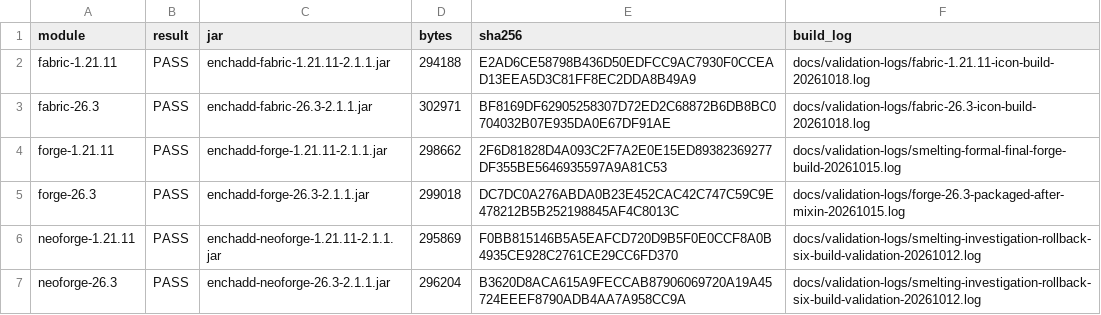
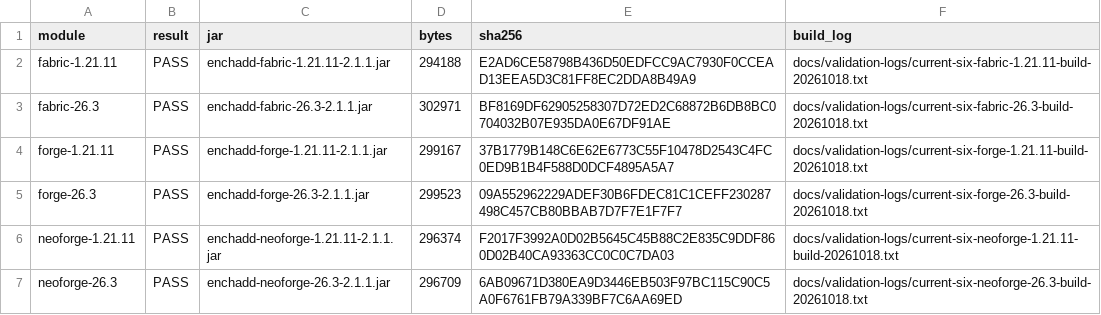
Before and after one commit to addxiaoyi/EnchADD, a CSV file: docs/build-evidence.csv, drawn as a sheet.

Commit message:
docs: record current six-module build evidence

```diff
--- a/docs/build-evidence.csv
+++ b/docs/build-evidence.csv
@@ -1,7 +1,7 @@
 "module","result","jar","bytes","sha256","build_log"
-"fabric-1.21.11","PASS","enchadd-fabric-1.21.11-2.1.1.jar","294188","E2AD6CE58798B436D50EDFCC9AC7930F0CCEAD13EEA5D3C81FF8EC2DDA8B49A9","docs/validation-logs/fabric-1.21.11-icon-build-20261018.log"
-"fabric-26.3","PASS","enchadd-fabric-26.3-2.1.1.jar","302971","BF8169DF62905258307D72ED2C68872B6DB8BC0704032B07E935DA0E67DF91AE","docs/validation-logs/fabric-26.3-icon-build-20261018.log"
-"forge-1.21.11","PASS","enchadd-forge-1.21.11-2.1.1.jar","298662","2F6D81828D4A093C2F7A2E0E15ED89382369277DF355BE5646935597A9A81C53","docs/validation-logs/smelting-formal-final-forge-build-20261015.log"
-"forge-26.3","PASS","enchadd-forge-26.3-2.1.1.jar","299018","DC7DC0A276ABDA0B23E452CAC42C747C59C9E478212B5B252198845AF4C8013C","docs/validation-logs/forge-26.3-packaged-after-mixin-20261015.log"
-"neoforge-1.21.11","PASS","enchadd-neoforge-1.21.11-2.1.1.jar","295869","F0BB815146B5A5EAFCD720D9B5F0E0CCF8A0B4935CE928C2761CE29CC6FD370","docs/validation-logs/smelting-investigation-rollback-six-build-validation-20261012.log"
-"neoforge-26.3","PASS","enchadd-neoforge-26.3-2.1.1.jar","296204","B3620D8ACA615A9FECCAB87906069720A19A45724EEEF8790ADB4AA7A958CC9A","docs/validation-logs/smelting-investigation-rollback-six-build-validation-20261012.log"
+"fabric-1.21.11","PASS","enchadd-fabric-1.21.11-2.1.1.jar","294188","E2AD6CE58798B436D50EDFCC9AC7930F0CCEAD13EEA5D3C81FF8EC2DDA8B49A9","docs/validation-logs/current-six-fabric-1.21.11-build-20261018.txt"
+"fabric-26.3","PASS","enchadd-fabric-26.3-2.1.1.jar","302971","BF8169DF62905258307D72ED2C68872B6DB8BC0704032B07E935DA0E67DF91AE","docs/validation-logs/current-six-fabric-26.3-build-20261018.txt"
+"forge-1.21.11","PASS","enchadd-forge-1.21.11-2.1.1.jar","299167","37B1779B148C6E62E6773C55F10478D2543C4FC0ED9B1B4F588D0DCF4895A5A7","docs/validation-logs/current-six-forge-1.21.11-build-20261018.txt"
+"forge-26.3","PASS","enchadd-forge-26.3-2.1.1.jar","299523","09A552962229ADEF30B6FDEC81C1CEFF230287498C457CB80BBAB7D7F7E1F7F7","docs/validation-logs/current-six-forge-26.3-build-20261018.txt"
+"neoforge-1.21.11","PASS","enchadd-neoforge-1.21.11-2.1.1.jar","296374","F2017F3992A0D02B5645C45B88C2E835C9DDF860D02B40CA93363CC0C0C7DA03","docs/validation-logs/current-six-neoforge-1.21.11-build-20261018.txt"
+"neoforge-26.3","PASS","enchadd-neoforge-26.3-2.1.1.jar","296709","6AB09671D380EA9D3446EB503F97BC115C90C5A0F6761FB79A339BF7C6AA69ED","docs/validation-logs/current-six-neoforge-26.3-build-20261018.txt"
```
Also changed, not shown: 7 other files.
